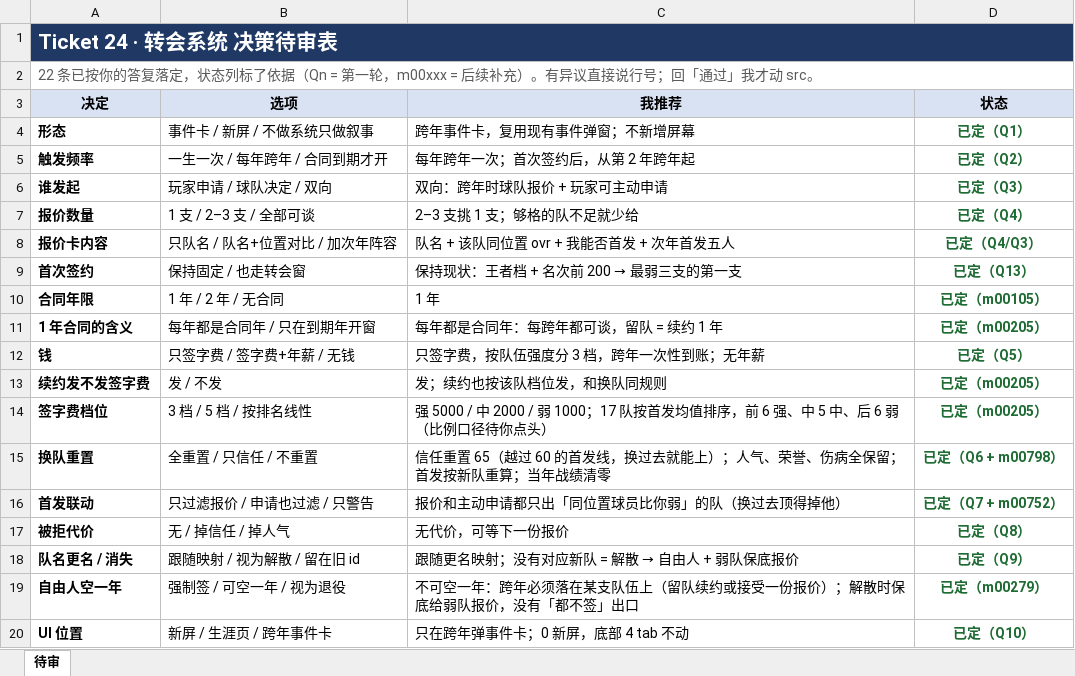
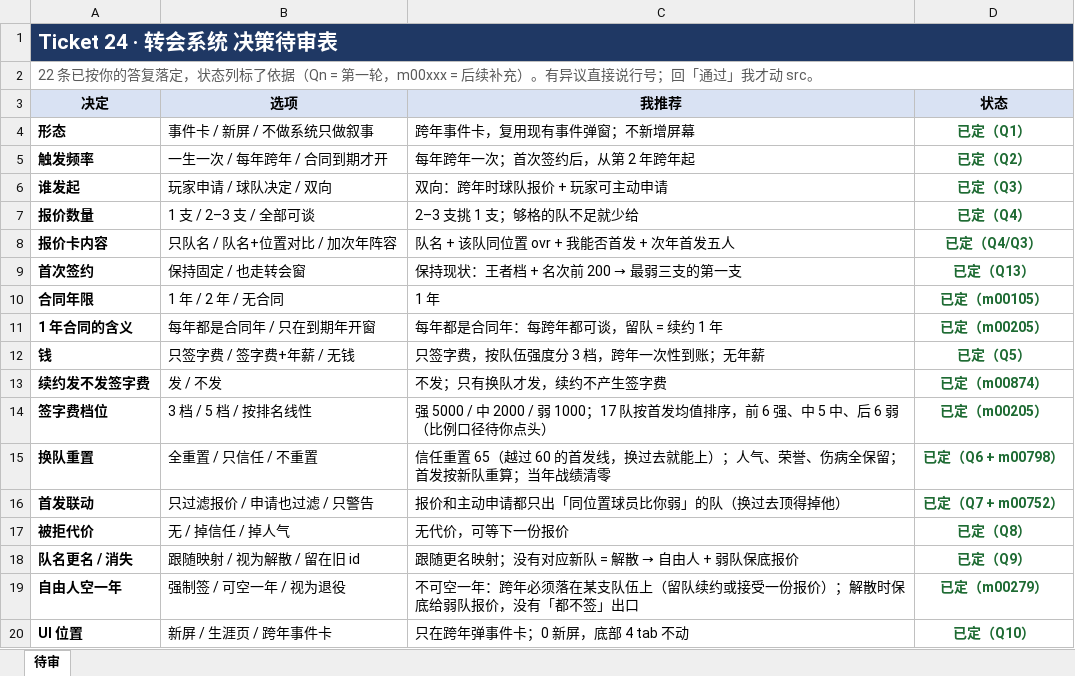
Before and after one commit to 2845894832/lol-career-sim-, an Excel workbook: 24-转会系统-待审.xlsx, sheet 待审, drawn as a sheet; only a part is shown; values as stored, in another font and other column widths than the file's, no borders; the diff names each change by its address in the sheet, - before the commit and + after, or states it on an @@ line.

Commit message:
fix(24): 续约不发签字费，只有换队才发
8 年跑下来钱涨得偏快；按用户 m00874 决定，留队续约签字费记 0，卡面写「没有签字费」。
同步 GDD 4.5、CHANGELOG、issue Answer、map 与待审表。

```diff
--- a/24-转会系统-待审.xlsx (sheet 待审)
+++ b/24-转会系统-待审.xlsx (sheet 待审)
-C13 (我推荐): 发；续约也按该队档位发，和换队同规则
+C13 (我推荐): 不发；只有换队才发，续约不产生签字费
-D13 (状态): 已定（m00205）
+D13 (状态): 已定（m00874）
```
Also changed, not shown: 5 other files.
